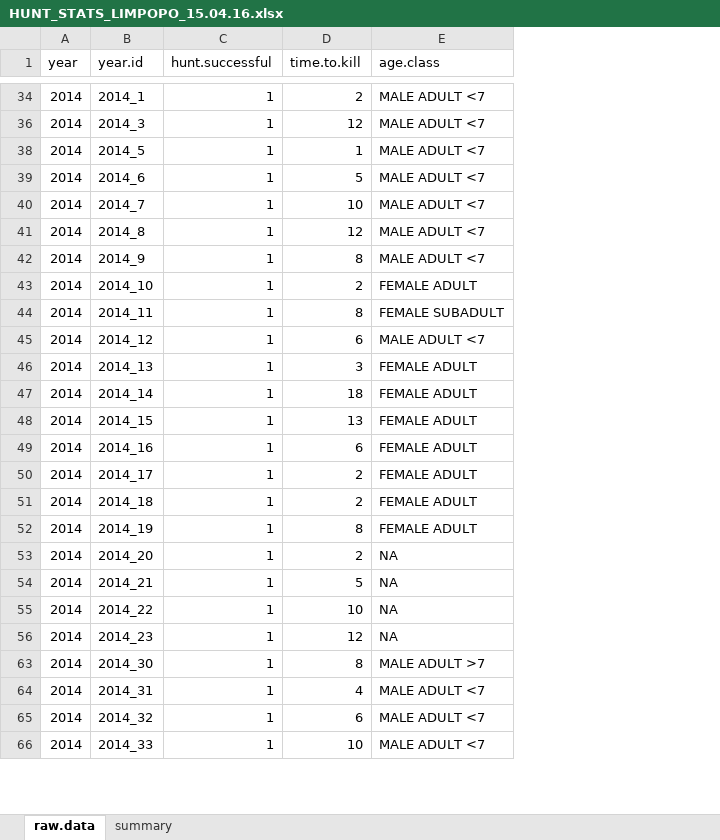
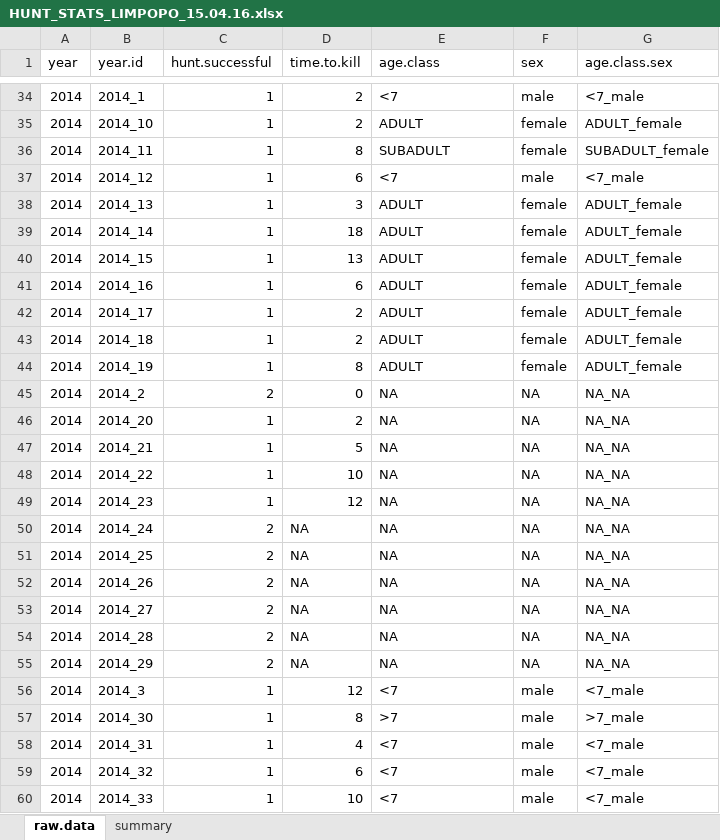
Before and after one commit to cttedwards/LEOPARD-MP, an Excel workbook: data/HUNT_STATS_LIMPOPO_15.04.16.xlsx, sheet raw.data, drawn as a sheet; only a part is shown, gaps mark what is left out; values as stored, in another font and other column widths than the file's, no cell formats; removed rows and columns are numbered as before the commit, all else as after; the diff covers the shown part only; the diff names each change by its address in the sheet, - before the commit and + after, or states it on an @@ line.

```diff
--- a/data/HUNT_STATS_LIMPOPO_15.04.16.xlsx (sheet raw.data)
+++ b/data/HUNT_STATS_LIMPOPO_15.04.16.xlsx (sheet raw.data)
+column F (sex), rows 34-44: male | female | female | male | female | female | female | female | female | female | female; rows 46-49: all NA; rows 57-60: all male
+column G (age.class.sex), rows 34-44: <7_male | ADULT_female | SUBADULT_female | <7_male | ADULT_female | ADULT_female | ADULT_female | ADULT_female | ADULT_female | ADULT_female | ADULT_female; rows 46-49: all NA_NA; rows 57-60: >7_male | <7_male | <7_male | <7_male
-E34 (age.class): MALE ADULT <7
+E34 (age.class): <7
-row 36: 2014 | 2014_3 | 1 | 12 | MALE ADULT <7
-row 38: 2014 | 2014_5 | 1 | 1 | MALE ADULT <7
-row 39: 2014 | 2014_6 | 1 | 5 | MALE ADULT <7
-row 40: 2014 | 2014_7 | 1 | 10 | MALE ADULT <7
-row 41: 2014 | 2014_8 | 1 | 12 | MALE ADULT <7
-row 42: 2014 | 2014_9 | 1 | 8 | MALE ADULT <7
-E35 (age.class): FEMALE ADULT
+E35 (age.class): ADULT
-E36 (age.class): FEMALE SUBADULT
+E36 (age.class): SUBADULT
-E37 (age.class): MALE ADULT <7
+E37 (age.class): <7
-E38:E44 (age.class): FEMALE ADULT
+E38:E44 (age.class): ADULT
+row 45: 2014 | 2014_2 | 2 | 0 | NA | NA | NA_NA
+row 50: 2014 | 2014_24 | 2 | NA | NA | NA | NA_NA
+row 51: 2014 | 2014_25 | 2 | NA | NA | NA | NA_NA
+row 52: 2014 | 2014_26 | 2 | NA | NA | NA | NA_NA
+row 53: 2014 | 2014_27 | 2 | NA | NA | NA | NA_NA
+row 54: 2014 | 2014_28 | 2 | NA | NA | NA | NA_NA
+row 55: 2014 | 2014_29 | 2 | NA | NA | NA | NA_NA
+row 56: 2014 | 2014_3 | 1 | 12 | <7 | male | <7_male
-E57 (age.class): MALE ADULT >7
+E57 (age.class): >7
-E58:E60 (age.class): MALE ADULT <7
+E58:E60 (age.class): <7
```
Also changed, not shown: 49 added rows, 25 removed rows, 3 moved rows and 43 edited cells elsewhere in this sheet, sheet summary, cell formats.
